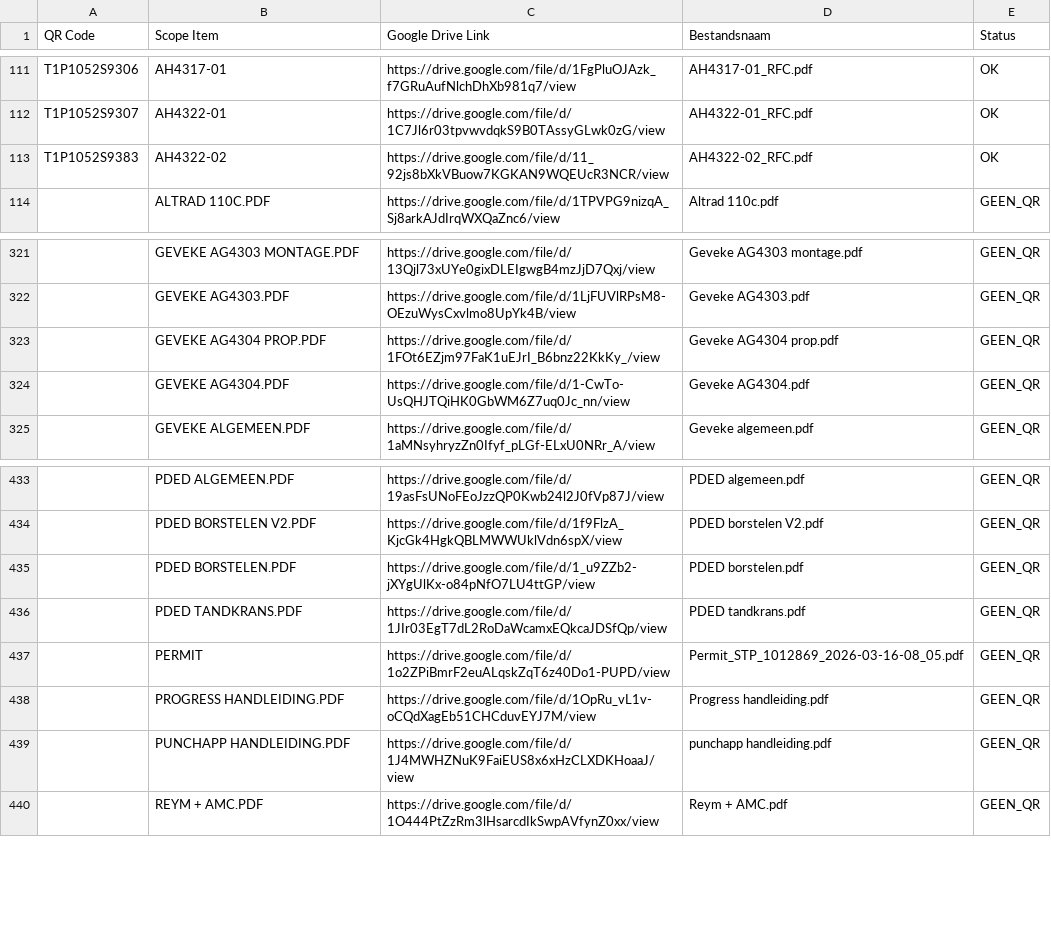
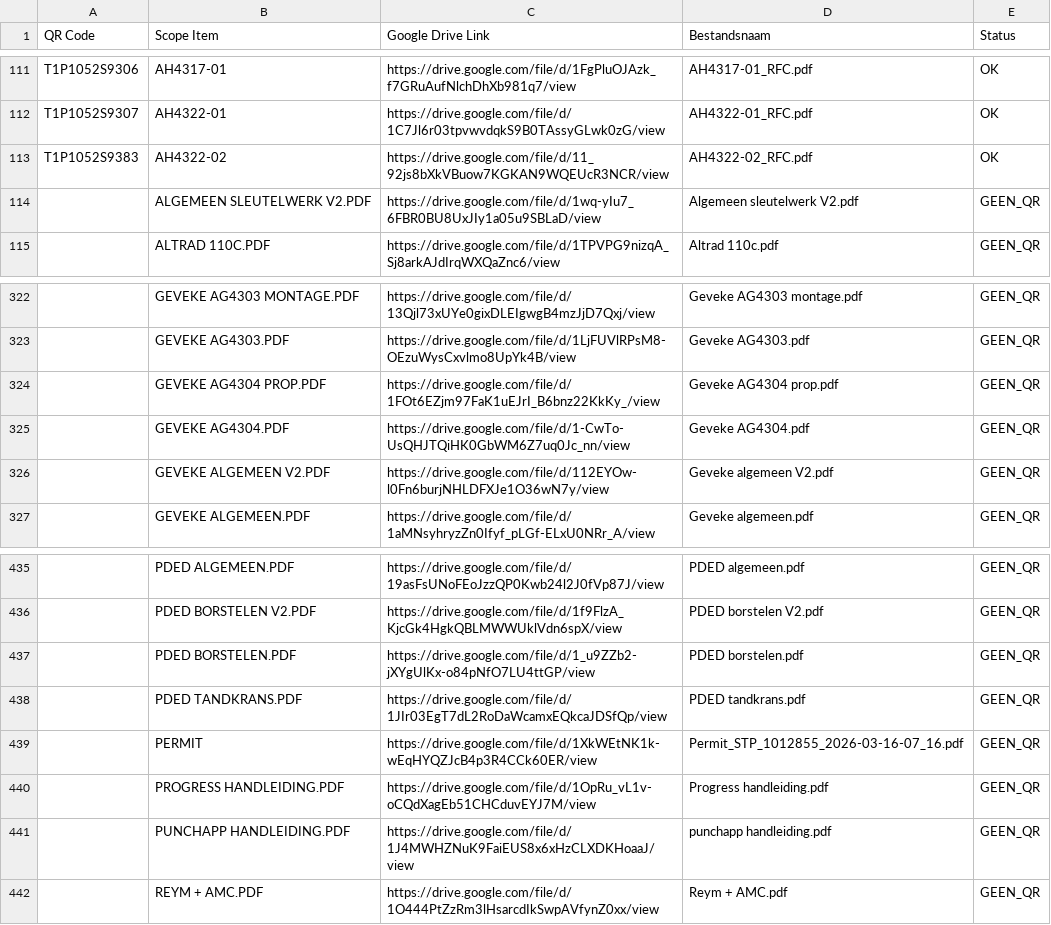
Before and after one commit to giorni91-oss/Werkpakket-scanner, a CSV file: werkpakket_mapping.csv, drawn as a sheet; only a part is shown, gaps mark what is left out.

Commit message:
Werkpakket mapping update — 27-3-2026, 00:03:33

```diff
--- a/werkpakket_mapping.csv
+++ b/werkpakket_mapping.csv
@@ -113,2 +113,3 @@
 "T1P1052S9383","AH4322-02","https://drive.google.com/file/d/11_92js8bXkVBuow7KGKAN9WQEUcR3NCR/view","AH4322-02_RFC.pdf","OK"
+"","ALGEMEEN SLEUTELWERK V2.PDF","https://drive.google.com/file/d/1wq-yIu7_6FBR0BU8UxJIy1a05u9SBLaD/view","Algemeen sleutelwerk V2.pdf","GEEN_QR"
 "","ALTRAD 110C.PDF","https://drive.google.com/file/d/1TPVPG9nizqA_Sj8arkAJdIrqWXQaZnc6/view","Altrad 110c.pdf","GEEN_QR"
@@ -324,2 +325,3 @@
 "","GEVEKE AG4304.PDF","https://drive.google.com/file/d/1-CwTo-UsQHJTQiHK0GbWM6Z7uq0Jc_nn/view","Geveke AG4304.pdf","GEEN_QR"
+"","GEVEKE ALGEMEEN V2.PDF","https://drive.google.com/file/d/112EYOw-l0Fn6burjNHLDFXJe1O36wN7y/view","Geveke algemeen V2.pdf","GEEN_QR"
 "","GEVEKE ALGEMEEN.PDF","https://drive.google.com/file/d/1aMNsyhryzZn0Ifyf_pLGf-ELxU0NRr_A/view","Geveke algemeen.pdf","GEEN_QR"
@@ -436,3 +438,3 @@
 "","PDED TANDKRANS.PDF","https://drive.google.com/file/d/1JIr03EgT7dL2RoDaWcamxEQkcaJDSfQp/view","PDED tandkrans.pdf","GEEN_QR"
-"","PERMIT","https://drive.google.com/file/d/1o2ZPiBmrF2euALqskZqT6z40Do1-PUPD/view","Permit_STP_1012869_2026-03-16-08_05.pdf","GEEN_QR"
+"","PERMIT","https://drive.google.com/file/d/1XkWEtNK1k-wEqHYQZJcB4p3R4CCk60ER/view","Permit_STP_1012855_2026-03-16-07_16.pdf","GEEN_QR"
 "","PROGRESS HANDLEIDING.PDF","https://drive.google.com/file/d/1OpRu_vL1v-oCQdXagEb51CHCduvEYJ7M/view","Progress handleiding.pdf","GEEN_QR"
```
